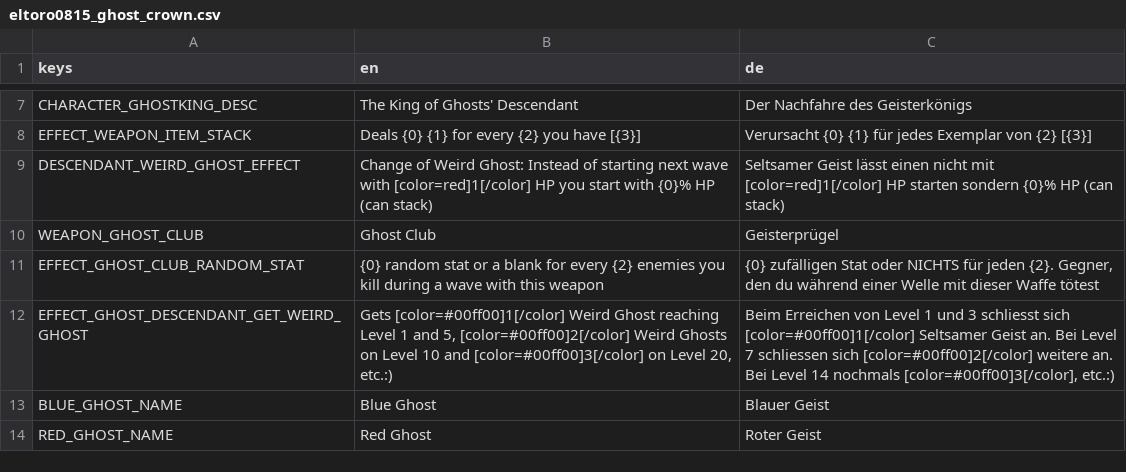
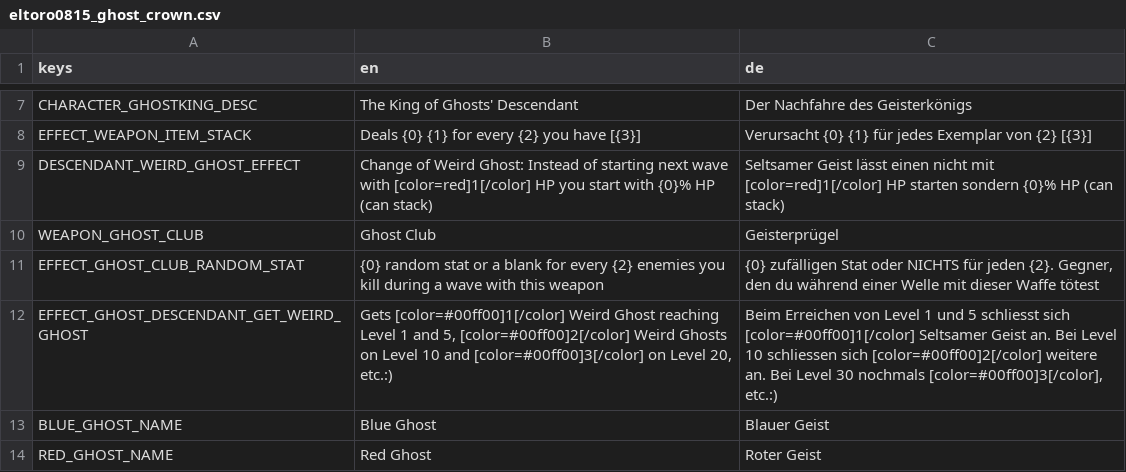
Before and after one commit to eltoro0815/Eltoro0815-KingOfGhosts, a CSV file: translations/eltoro0815_ghost_crown.csv, drawn as a sheet; only a part is shown, gaps mark what is left out.

Commit message:
slowed the gaining of weird ghosts by leveling

```diff
--- a/translations/eltoro0815_ghost_crown.csv
+++ b/translations/eltoro0815_ghost_crown.csv
@@ -11,3 +11,3 @@ WEAPON_GHOST_CLUB,Ghost Club,Geisterprügel
 EFFECT_GHOST_CLUB_RANDOM_STAT,{0} random stat or a blank for every {2} enemies you kill during a wave with this weapon,"{0} zufälligen Stat oder NICHTS für jeden {2}. Gegner, den du während einer Welle mit dieser Waffe tötest"
-EFFECT_GHOST_DESCENDANT_GET_WEIRD_GHOST,"Gets [color=#00ff00]1[/color] Weird Ghost reaching Level 1 and 5, [color=#00ff00]2[/color] Weird Ghosts on Level 10 and [color=#00ff00]3[/color] on Level 20, etc.:)","Beim Erreichen von Level 1 und 3 schliesst sich [color=#00ff00]1[/color] Seltsamer Geist an. Bei Level 7 schliessen sich [color=#00ff00]2[/color] weitere an. Bei Level 14 nochmals [color=#00ff00]3[/color], etc.:)"
+EFFECT_GHOST_DESCENDANT_GET_WEIRD_GHOST,"Gets [color=#00ff00]1[/color] Weird Ghost reaching Level 1 and 5, [color=#00ff00]2[/color] Weird Ghosts on Level 10 and [color=#00ff00]3[/color] on Level 20, etc.:)","Beim Erreichen von Level 1 und 5 schliesst sich [color=#00ff00]1[/color] Seltsamer Geist an. Bei Level 10 schliessen sich [color=#00ff00]2[/color] weitere an. Bei Level 30 nochmals [color=#00ff00]3[/color], etc.:)"
 BLUE_GHOST_NAME,Blue Ghost,Blauer Geist
```
Also changed, not shown: 2 other files.
